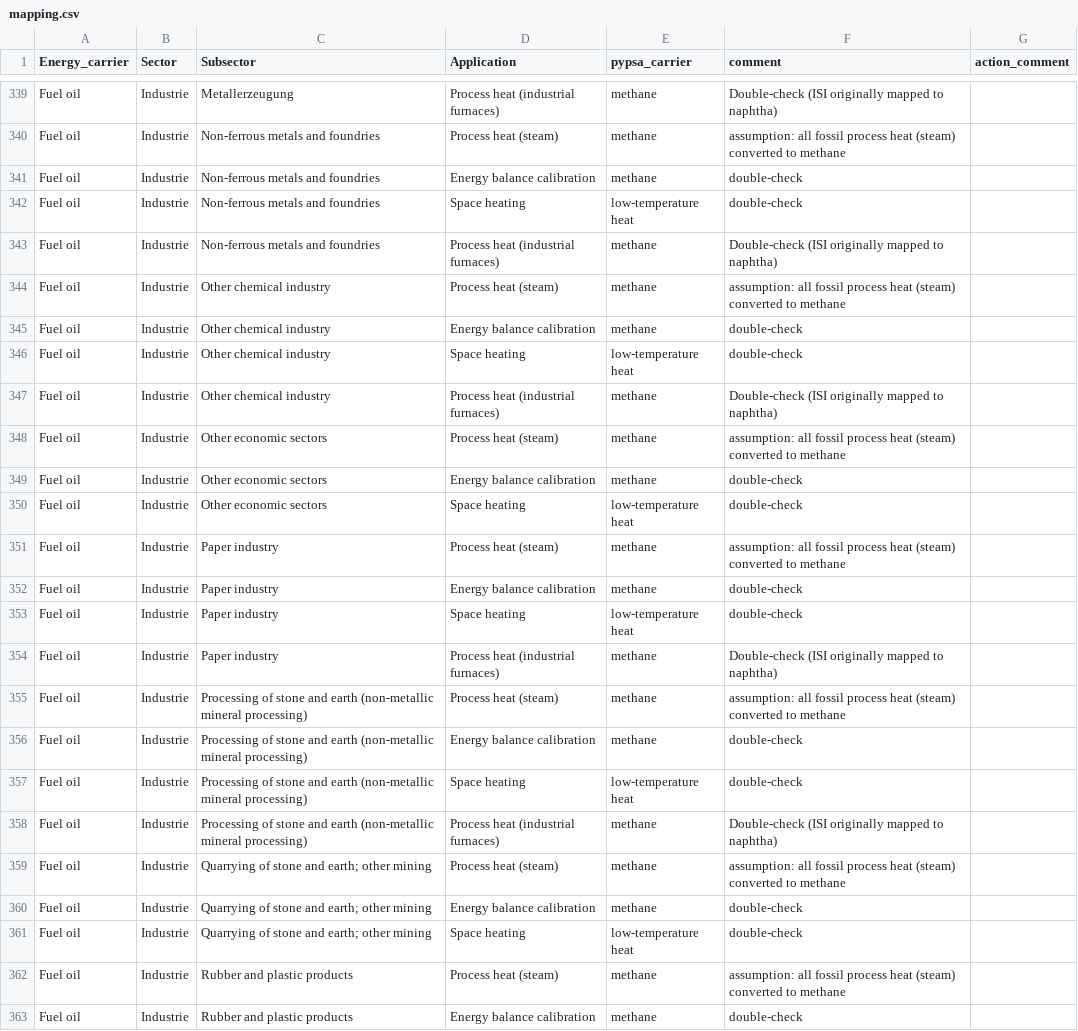
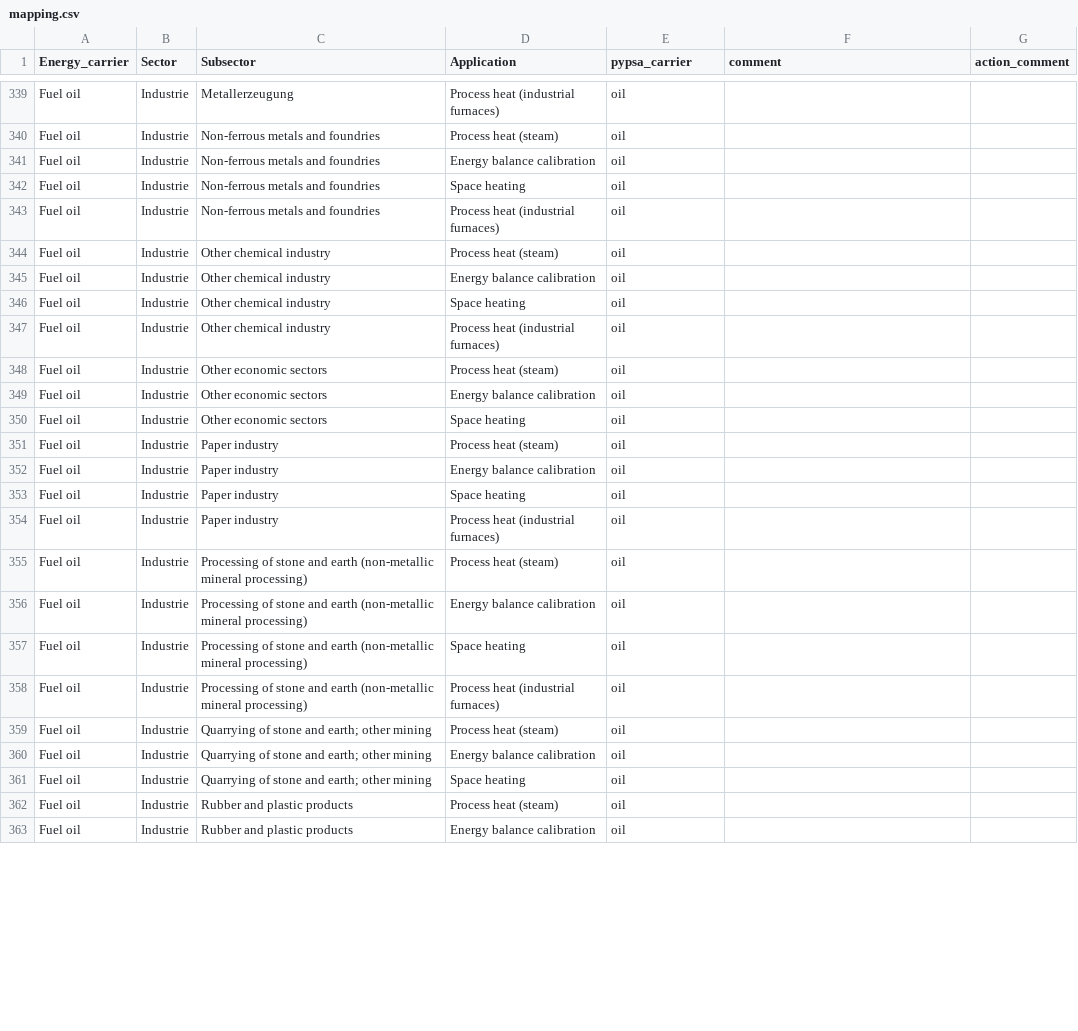
Before and after one commit to resilient-project/pypsa-nrw, a CSV file: data/forecast_industry/mapping.csv, drawn as a sheet; only a part is shown, gaps mark what is left out; the diff covers the shown part only; the diff names each change by its address in the sheet, - before the commit and + after, or states it on an @@ line.

```diff
--- a/data/forecast_industry/mapping.csv
+++ b/data/forecast_industry/mapping.csv
-E339:E341 (pypsa_carrier): methane
+E339:E341 (pypsa_carrier): oil
-F339 (comment): Double-check (ISI originally mapped to naphtha)
+F339 (comment): (empty)
-F340 (comment): assumption: all fossil process heat (steam) converted to methane
+F340 (comment): (empty)
-F341:F342 (comment): double-check
+F341:F342 (comment): (empty)
-E342 (pypsa_carrier): low-temperature heat
+E342 (pypsa_carrier): oil
-E343:E345 (pypsa_carrier): methane
+E343:E345 (pypsa_carrier): oil
-F343 (comment): Double-check (ISI originally mapped to naphtha)
+F343 (comment): (empty)
-F344 (comment): assumption: all fossil process heat (steam) converted to methane
+F344 (comment): (empty)
-F345:F346 (comment): double-check
+F345:F346 (comment): (empty)
-E346 (pypsa_carrier): low-temperature heat
+E346 (pypsa_carrier): oil
-E347:E349 (pypsa_carrier): methane
+E347:E349 (pypsa_carrier): oil
-F347 (comment): Double-check (ISI originally mapped to naphtha)
+F347 (comment): (empty)
-F348 (comment): assumption: all fossil process heat (steam) converted to methane
+F348 (comment): (empty)
-F349:F350 (comment): double-check
+F349:F350 (comment): (empty)
-E350 (pypsa_carrier): low-temperature heat
+E350 (pypsa_carrier): oil
-E351:E352 (pypsa_carrier): methane
+E351:E352 (pypsa_carrier): oil
-F351 (comment): assumption: all fossil process heat (steam) converted to methane
+F351 (comment): (empty)
-F352:F353 (comment): double-check
+F352:F353 (comment): (empty)
-E353 (pypsa_carrier): low-temperature heat
+E353 (pypsa_carrier): oil
-E354:E356 (pypsa_carrier): methane
+E354:E356 (pypsa_carrier): oil
-F354 (comment): Double-check (ISI originally mapped to naphtha)
+F354 (comment): (empty)
-F355 (comment): assumption: all fossil process heat (steam) converted to methane
+F355 (comment): (empty)
-F356:F357 (comment): double-check
+F356:F357 (comment): (empty)
-E357 (pypsa_carrier): low-temperature heat
+E357 (pypsa_carrier): oil
-E358:E360 (pypsa_carrier): methane
+E358:E360 (pypsa_carrier): oil
-F358 (comment): Double-check (ISI originally mapped to naphtha)
+F358 (comment): (empty)
-F359 (comment): assumption: all fossil process heat (steam) converted to methane
+F359 (comment): (empty)
-F360:F361 (comment): double-check
+F360:F361 (comment): (empty)
-E361 (pypsa_carrier): low-temperature heat
+E361 (pypsa_carrier): oil
-E362:E363 (pypsa_carrier): methane
+E362:E363 (pypsa_carrier): oil
-F362 (comment): assumption: all fossil process heat (steam) converted to methane
+F362 (comment): (empty)
-F363 (comment): double-check
+F363 (comment): (empty)
```
Also changed, not shown: 56 edited cells elsewhere in this file, 3 other files.
